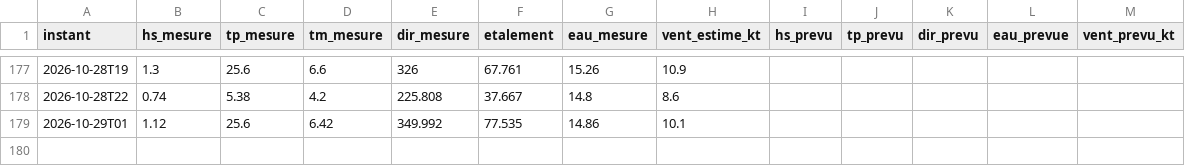
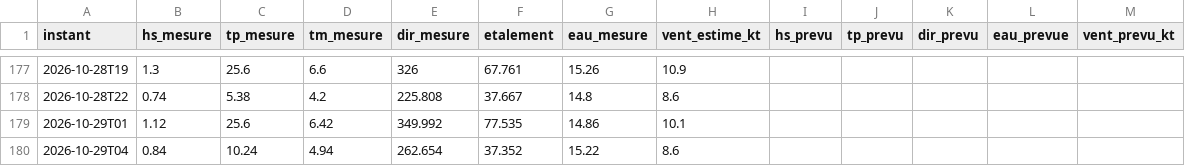
Before and after one commit to cjarnier/wimereux-surf, a CSV file: observations/ambleteuse.csv, drawn as a sheet; only a part is shown, gaps mark what is left out.

```diff
--- a/observations/ambleteuse.csv
+++ b/observations/ambleteuse.csv
@@ -179 +179,2 @@ instant,hs_mesure,tp_mesure,tm_mesure,dir_mesure,etalement,eau_mesure,vent_estim
 2026-10-29T01,1.12,25.6,6.42,349.992,77.535,14.86,10.1,,,,,
+2026-10-29T04,0.84,10.24,4.94,262.654,37.352,15.22,8.6,,,,,
```
Also changed, not shown: 2 other files.
